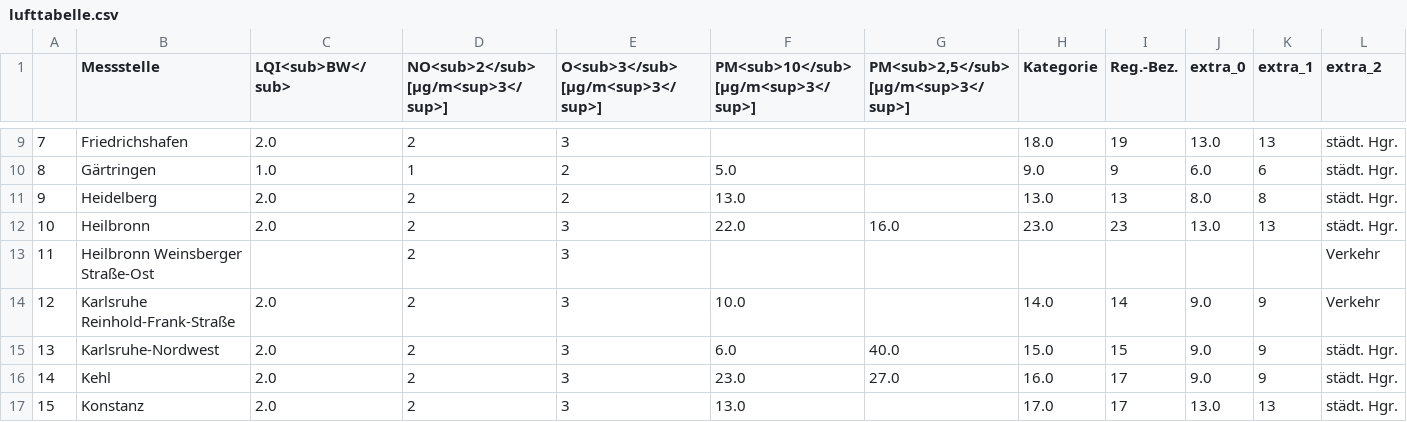
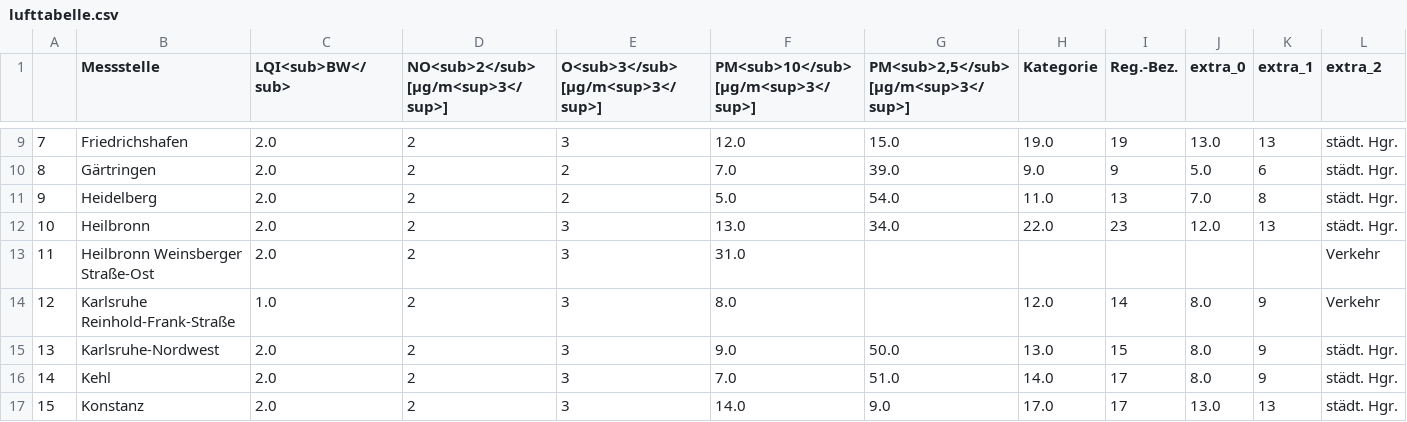
Before and after one commit to AlinaOstra/feinstaub_BW, a CSV file: lufttabelle.csv, drawn as a sheet; only a part is shown, gaps mark what is left out; the diff covers the shown part only; the diff names each change by its address in the sheet, - before the commit and + after, or states it on an @@ line.

```diff
--- a/lufttabelle.csv
+++ b/lufttabelle.csv
-F9: (empty)
+F9: 12.0
-G9: (empty)
+G9: 15.0
-H9 (Kategorie): 18.0
+H9 (Kategorie): 19.0
-C10 (LQI<sub>BW</sub>): 1.0
+C10 (LQI<sub>BW</sub>): 2.0
-D10: 1
+D10: 2
-F10: 5.0
+F10: 7.0
-G10: (empty)
+G10: 39.0
-J10 (extra_0): 6.0
+J10 (extra_0): 5.0
-F11: 13.0
+F11: 5.0
-G11: (empty)
+G11: 54.0
-H11 (Kategorie): 13.0
+H11 (Kategorie): 11.0
-J11 (extra_0): 8.0
+J11 (extra_0): 7.0
-F12: 22.0
+F12: 13.0
-G12: 16.0
+G12: 34.0
-H12 (Kategorie): 23.0
+H12 (Kategorie): 22.0
-J12 (extra_0): 13.0
+J12 (extra_0): 12.0
-C13 (LQI<sub>BW</sub>): (empty)
+C13 (LQI<sub>BW</sub>): 2.0
-F13: (empty)
+F13: 31.0
-C14 (LQI<sub>BW</sub>): 2.0
+C14 (LQI<sub>BW</sub>): 1.0
-F14: 10.0
+F14: 8.0
-H14 (Kategorie): 14.0
+H14 (Kategorie): 12.0
-J14:J16 (extra_0): 9.0
+J14:J16 (extra_0): 8.0
-F15: 6.0
+F15: 9.0
-G15: 40.0
+G15: 50.0
-H15 (Kategorie): 15.0
+H15 (Kategorie): 13.0
-F16: 23.0
+F16: 7.0
-G16: 27.0
+G16: 51.0
-H16 (Kategorie): 16.0
+H16 (Kategorie): 14.0
-F17: 13.0
+F17: 14.0
-G17: (empty)
+G17: 9.0
```
Also changed, not shown: 111 edited cells elsewhere in this file.
